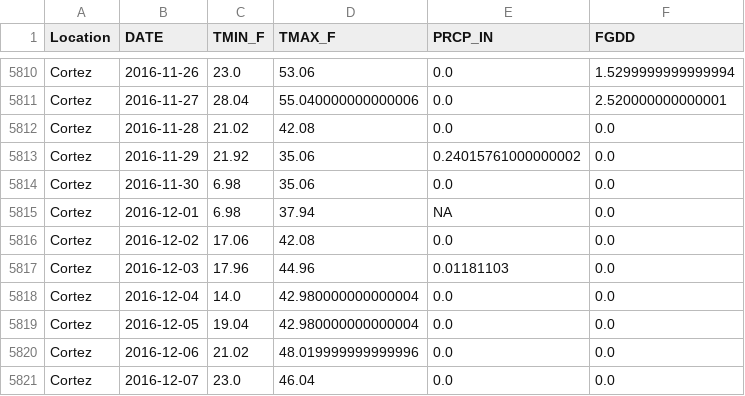
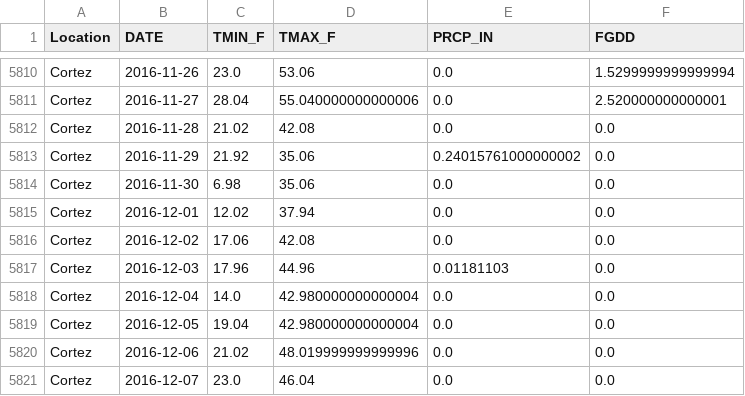
Before and after one commit to crowcanyon/pfp_shiny, a CSV file: data/weather_stations.csv, drawn as a sheet; only a part is shown, gaps mark what is left out.

```diff
--- a/data/weather_stations.csv
+++ b/data/weather_stations.csv
@@ -5814,3 +5814,3 @@ Cortez,2016-11-29,21.92,35.06,0.24015761000000002,0.0
 Cortez,2016-11-30,6.98,35.06,0.0,0.0
-Cortez,2016-12-01,6.98,37.94,NA,0.0
+Cortez,2016-12-01,12.02,37.94,0.0,0.0
 Cortez,2016-12-02,17.06,42.08,0.0,0.0
```
Also changed, not shown: data/cortez_weather.csv, data/growth_summaries.csv, 5 other files.
